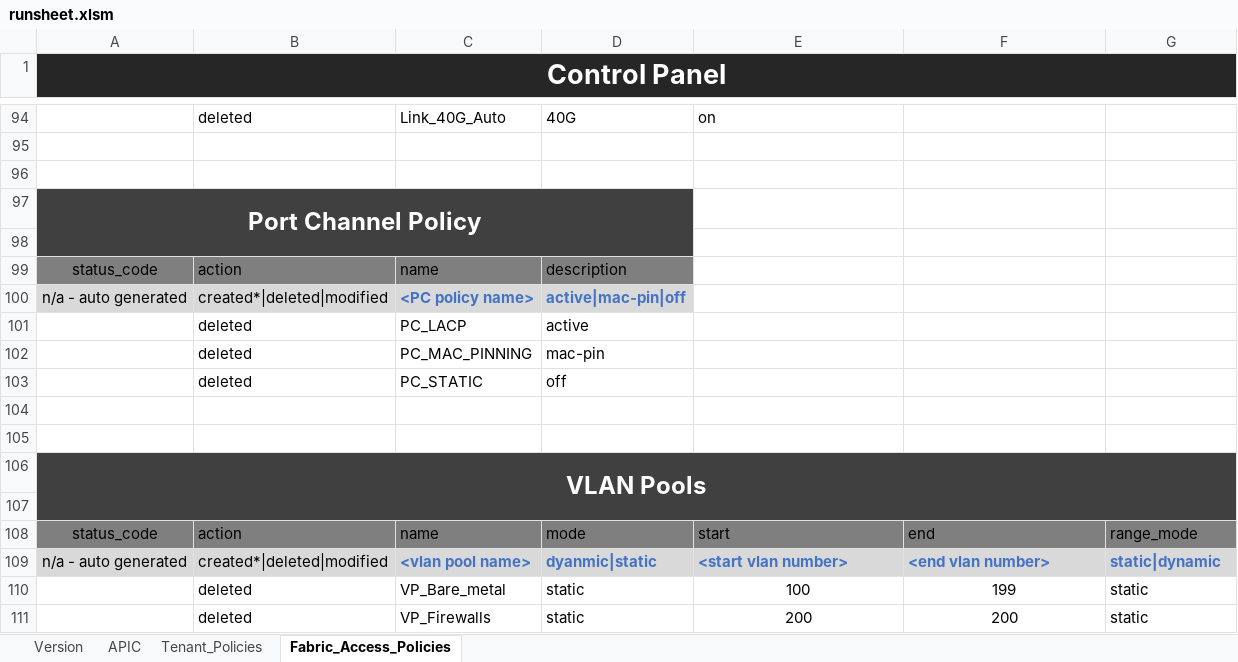
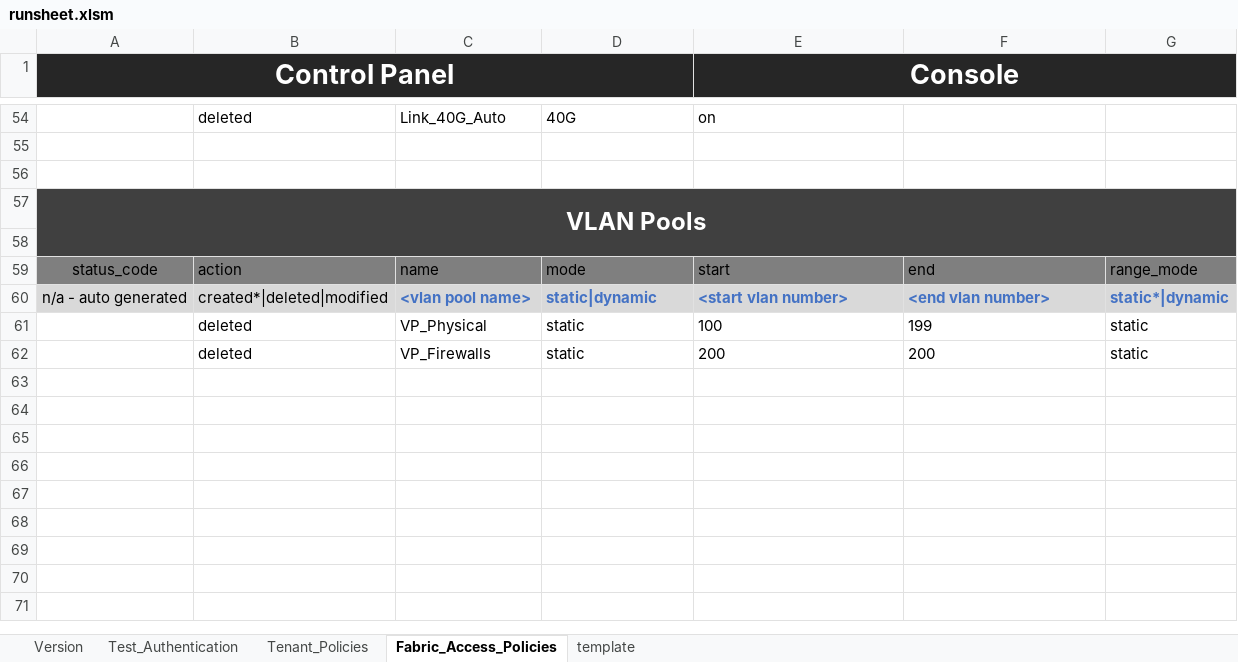
Before and after one commit to abbacode/acixl, an Excel workbook: runsheet.xlsm, sheet Fabric_Access_Policies, drawn as a sheet; only a part is shown, gaps mark what is left out; values as stored, in another font and other column widths than the file's, no borders; charts and pictures and table styles not drawn; removed rows and columns are numbered as before the commit, all else as after; the diff covers the shown part only; the diff names each change by its address in the sheet, - before the commit and + after, or states it on an @@ line.

```diff
--- a/runsheet.xlsm (sheet Fabric_Access_Policies)
+++ b/runsheet.xlsm (sheet Fabric_Access_Policies)
-sheet tab: APIC
+sheet tab: Test_Authentication
+sheet tab: template
-A1:G2 merged
+A1:D2 merged
-E1: (empty)
+E1: Console
+E1:G2 merged
-row 97: Port Channel Policy
-row 98: (empty)
-row 99: status_code | action | name | description
-row 100: n/a - auto generated | created*|deleted|modified | <PC policy name> | active|mac-pin|off
-row 101:  | deleted | PC_LACP | active
-row 102:  | deleted | PC_MAC_PINNING | mac-pin
-row 103:  | deleted | PC_STATIC | off
-row 104: (empty)
-row 105: (empty)
-D60: dyanmic|static
+D60: static|dynamic
-G60: static|dynamic
+G60: static*|dynamic
-C61: VP_Bare_metal
+C61: VP_Physical
-E61:F62 alignment: center
+E61:F62 alignment: left
```
Also changed, not shown: 13 added rows, 53 removed rows, 2 edited cells, cell formats and merged cells elsewhere in this sheet, sheet Tenant_Policies, sheet Test_Authentication, sheet Version, charts or pictures, 8 other files.
